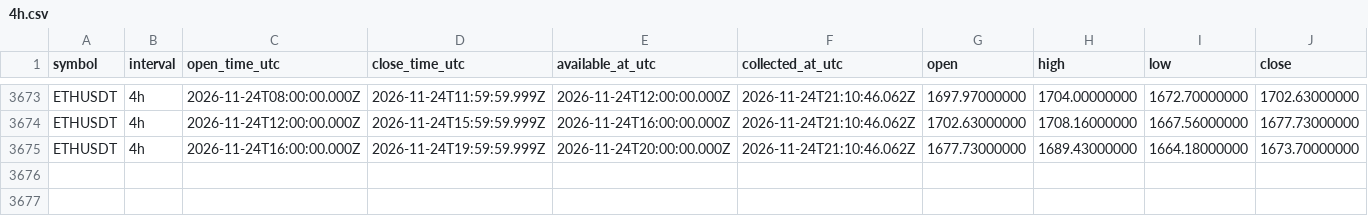
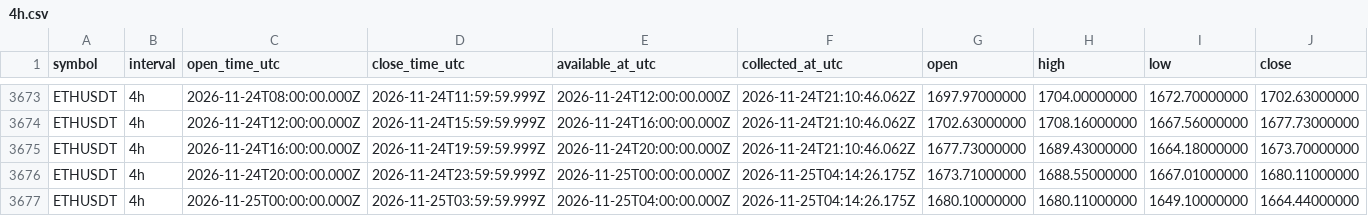
Before and after one commit to Tontsa128/-ai-trading-pro, a CSV file: historical-data/binance/ETHUSDT/4h.csv, drawn as a sheet; only a part is shown, gaps mark what is left out; rows hold the shown columns only; the diff names each change by its address in the sheet, - before the commit and + after, or states it on an @@ line.

```diff
--- a/historical-data/binance/ETHUSDT/4h.csv
+++ b/historical-data/binance/ETHUSDT/4h.csv
+row 3676: ETHUSDT | 4h | 2026-11-24T20:00:00.000Z | 2026-11-24T23:59:59.999Z | 2026-11-25T00:00:00.000Z | 2026-11-25T04:14:26.175Z | 1673.71000000 | 1688.55000000 | 1667.01000000 | 1680.11000000
+row 3677: ETHUSDT | 4h | 2026-11-25T00:00:00.000Z | 2026-11-25T03:59:59.999Z | 2026-11-25T04:00:00.000Z | 2026-11-25T04:14:26.175Z | 1680.10000000 | 1680.11000000 | 1649.10000000 | 1664.44000000
```
Also changed, not shown: historical-data/binance/BNBUSDT/4h.csv, historical-data/binance/BTCUSDT/4h.csv, 18 other files.
